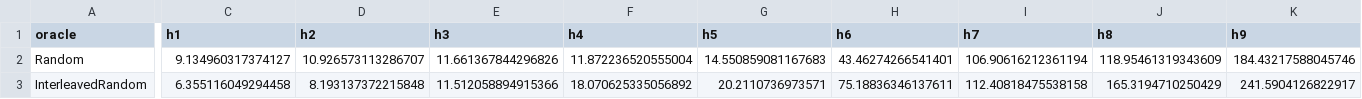
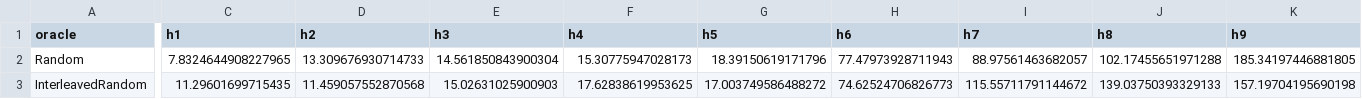
Before and after one commit to DES-Lab/AALpy, a CSV file: PerfectKnowledgeEqOracle/tcp_server_bsd_trans/deviations.csv, drawn as a sheet; only a part is shown, gaps mark what is left out; the diff covers the shown part only; the diff names each change by its address in the sheet, - before the commit and + after, or states it on an @@ line.

```diff
--- a/PerfectKnowledgeEqOracle/tcp_server_bsd_trans/deviations.csv
+++ b/PerfectKnowledgeEqOracle/tcp_server_bsd_trans/deviations.csv
-C2 (h1): 9.134960317374127
+C2 (h1): 7.8324644908227965
-D2 (h2): 10.926573113286707
+D2 (h2): 13.309676930714733
-E2 (h3): 11.661367844296826
+E2 (h3): 14.561850843900304
-F2 (h4): 11.872236520555004
+F2 (h4): 15.30775947028173
-G2 (h5): 14.550859081167683
+G2 (h5): 18.39150619171796
-H2 (h6): 43.46274266541401
+H2 (h6): 77.47973928711943
-I2 (h7): 106.90616212361194
+I2 (h7): 88.97561463682057
-J2 (h8): 118.95461319343609
+J2 (h8): 102.17455651971288
-K2 (h9): 184.43217588045746
+K2 (h9): 185.34197446881805
-C3 (h1): 6.355116049294458
+C3 (h1): 11.29601699715435
-D3 (h2): 8.193137372215848
+D3 (h2): 11.459057552870568
-E3 (h3): 11.512058894915366
+E3 (h3): 15.02631025900903
-F3 (h4): 18.070625335056892
+F3 (h4): 17.62838619953625
-G3 (h5): 20.2110736973571
+G3 (h5): 17.003749586488272
-H3 (h6): 75.18836346137611
+H3 (h6): 74.62524706826773
-I3 (h7): 112.40818475538158
+I3 (h7): 115.55711791144672
-J3 (h8): 165.3194710250429
+J3 (h8): 139.03750393329133
-K3 (h9): 241.5904126822917
+K3 (h9): 157.19704195690198
```
Also changed, not shown: 97 edited cells elsewhere in this file, PerfectKnowledgeEqOracle/TCP_Linux_Client/deviations.csv, PerfectKnowledgeEqOracle/TCP_Linux_Server/failures.csv, 51 other files.
